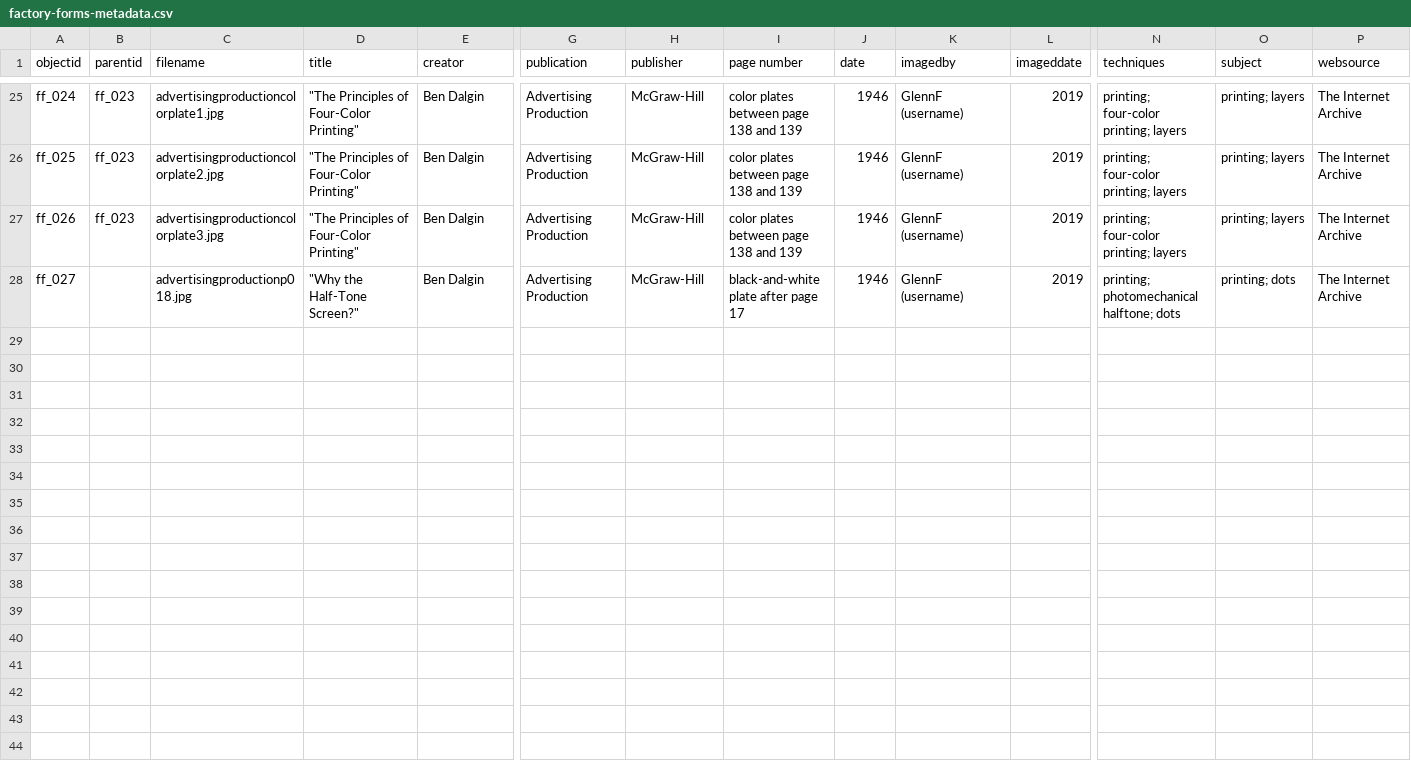
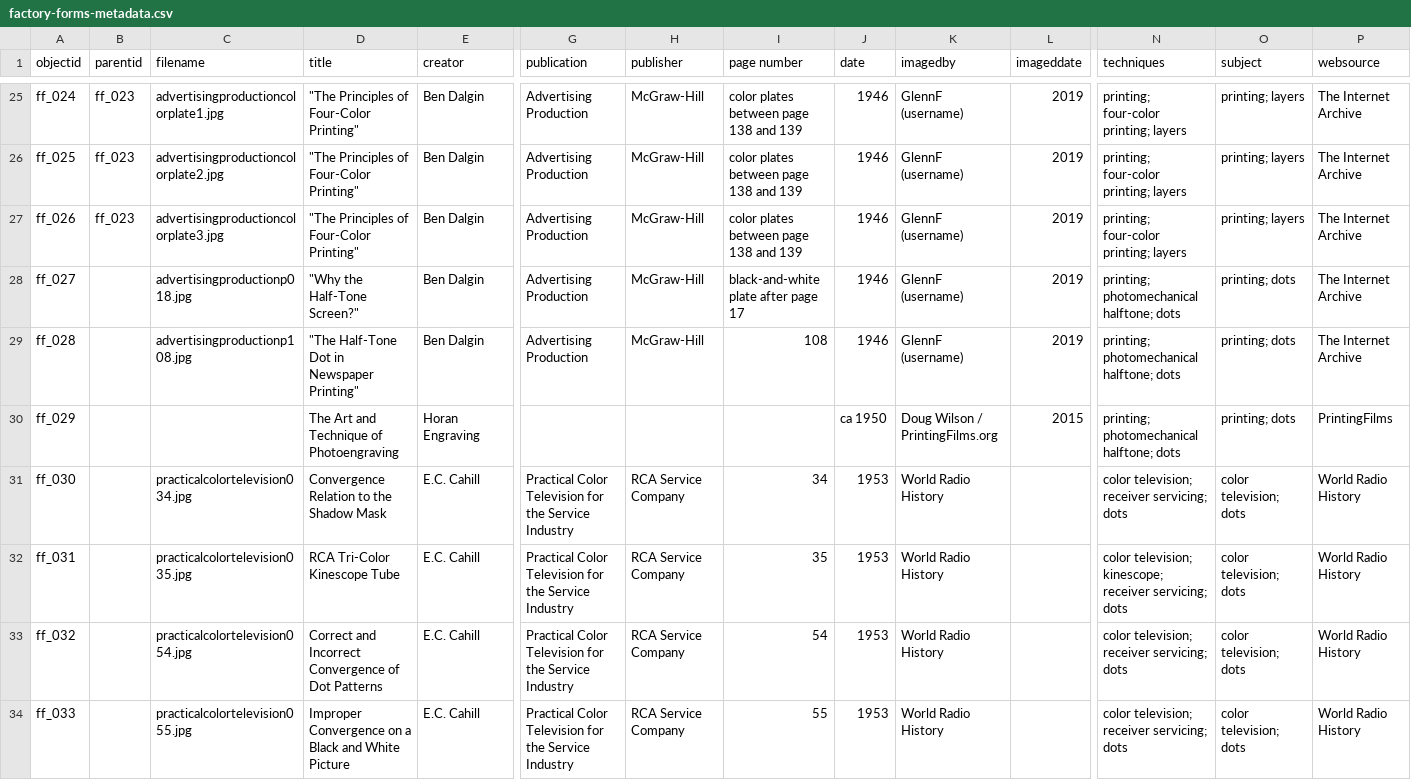
Before and after one commit to malahern/factoryforms, a CSV file: _data/factory-forms-metadata.csv, drawn as a sheet; only a part is shown, gaps mark what is left out; rows hold the shown columns only; the diff names each change by its address in the sheet, - before the commit and + after, or states it on an @@ line.

Commit message:
added objs 30-33 to metadata

```diff
--- a/_data/factory-forms-metadata.csv
+++ b/_data/factory-forms-metadata.csv
+row 29: ff_028 |  | advertisingproductionp108.jpg | "The Half-Tone Dot in Newspaper Printing" | Ben Dalgin | Advertising Production | McGraw-Hill | 108 | 1946 | GlennF (username) | 2019 | printing; photomechanical halftone; dots | printing; dots | The Internet Archive
+row 30: ff_029 |  |  | The Art and Technique of Photoengraving | Horan Engraving |  |  |  | ca 1950 | Doug Wilson / PrintingFilms.org | 2015 | printing; photomechanical halftone; dots | printing; dots | PrintingFilms
+row 31: ff_030 |  | practicalcolortelevision034.jpg | Convergence Relation to the Shadow Mask | E.C. Cahill | Practical Color Television for the Service Industry | RCA Service Company | 34 | 1953 | World Radio History |  | color television; receiver servicing; dots | color television; dots | World Radio History
+row 32: ff_031 |  | practicalcolortelevision035.jpg | RCA Tri-Color Kinescope Tube | E.C. Cahill | Practical Color Television for the Service Industry | RCA Service Company | 35 | 1953 | World Radio History |  | color television; kinescope; receiver servicing; dots | color television; dots | World Radio History
+row 33: ff_032 |  | practicalcolortelevision054.jpg | Correct and Incorrect Convergence of Dot Patterns | E.C. Cahill | Practical Color Television for the Service Industry | RCA Service Company | 54 | 1953 | World Radio History |  | color television; receiver servicing; dots | color television; dots | World Radio History
+row 34: ff_033 |  | practicalcolortelevision055.jpg | Improper Convergence on a Black and White Picture | E.C. Cahill | Practical Color Television for the Service Industry | RCA Service Company | 55 | 1953 | World Radio History |  | color television; receiver servicing; dots | color television; dots | World Radio History
```
